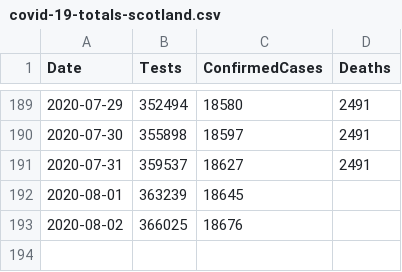
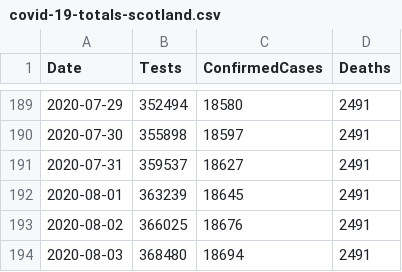
Before and after one commit to geeogi/covid-19-uk-data, a CSV file: data/covid-19-totals-scotland.csv, drawn as a sheet; only a part is shown, gaps mark what is left out.

```diff
--- a/data/covid-19-totals-scotland.csv
+++ b/data/covid-19-totals-scotland.csv
@@ -191,3 +191,4 @@ Date,Tests,ConfirmedCases,Deaths
 2020-07-31,359537,18627,2491
-2020-08-01,363239,18645,
-2020-08-02,366025,18676,
+2020-08-01,363239,18645,2491
+2020-08-02,366025,18676,2491
+2020-08-03,368480,18694,2491
```
Also changed, not shown: data/covid-19-indicators-uk.csv, 2 other files.
